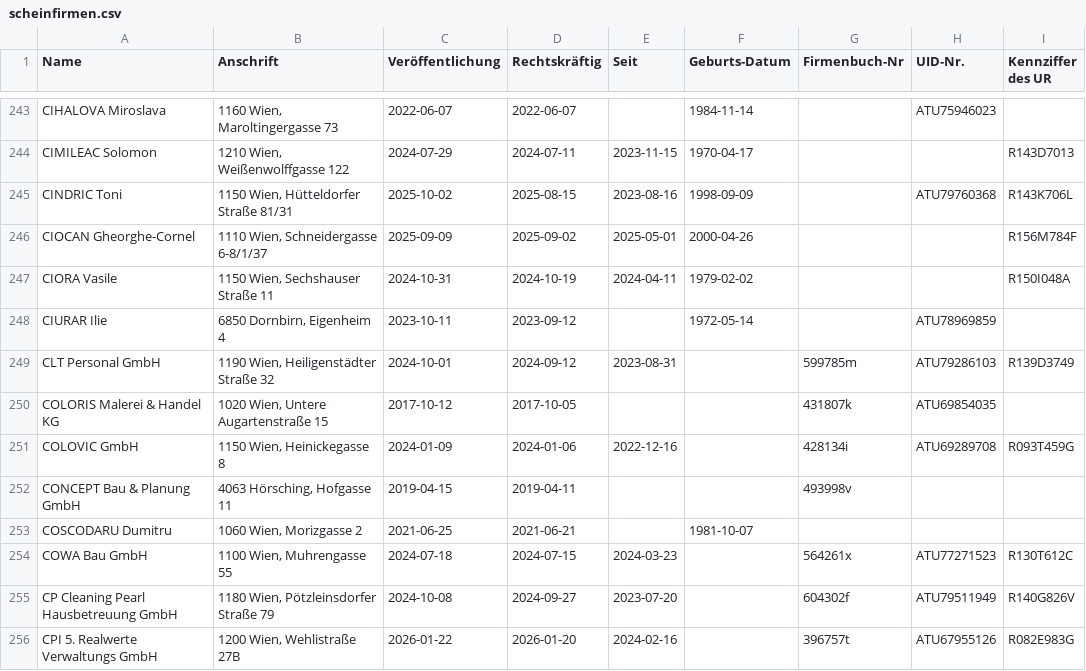
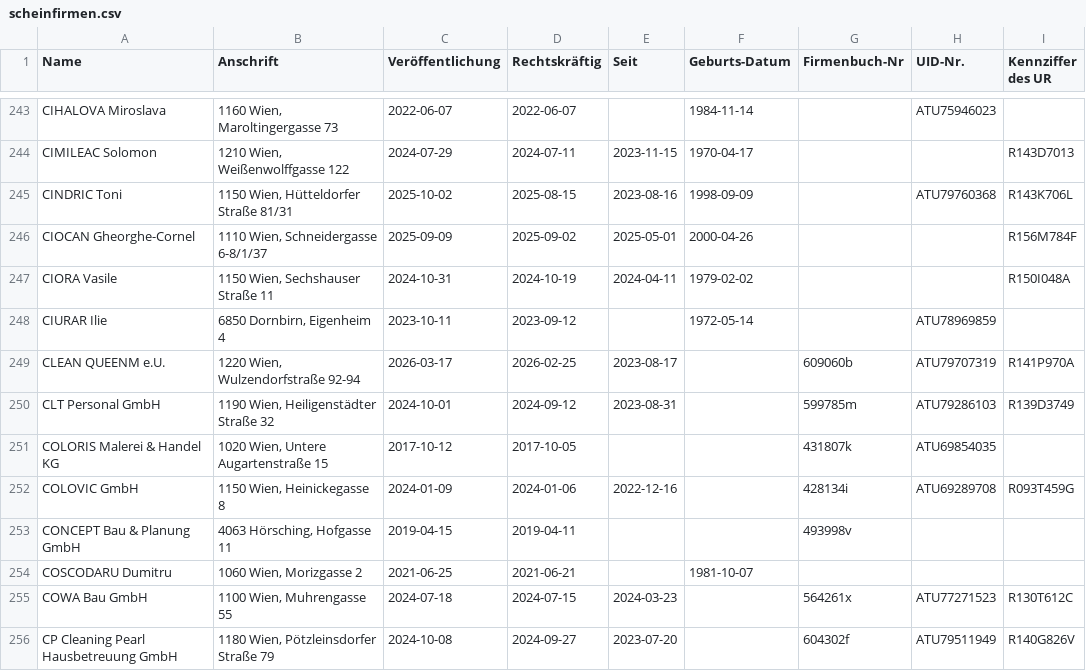
Before and after one commit to arjoma/scheinfirmen-at, a CSV file: data/scheinfirmen.csv, drawn as a sheet; only a part is shown, gaps mark what is left out; the shorter side is filled out with more unchanged rows; the diff names each change by its address in the sheet, - before the commit and + after, or states it on an @@ line.

```diff
--- a/data/scheinfirmen.csv
+++ b/data/scheinfirmen.csv
+row 249: CLEAN QUEENM e.U. | 1220 Wien, Wulzendorfstraße 92-94 | 2026-03-17 | 2026-02-25 | 2023-08-17 |  | 609060b | ATU79707319 | R141P970A
```
Also changed, not shown: 3 other files.
